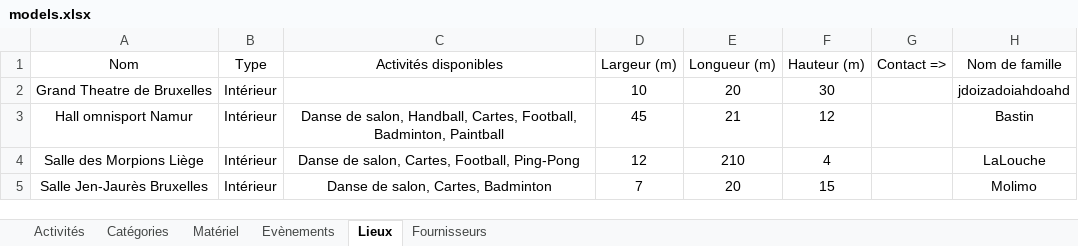
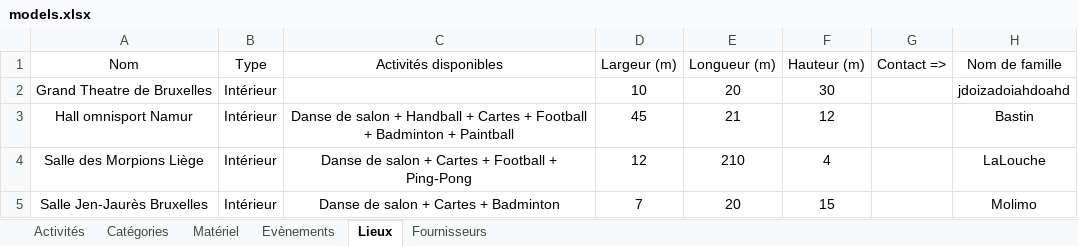
Before and after one commit to CyrielBastin/blacklights, an Excel workbook: import_models/models.xlsx, sheet Lieux, drawn as a sheet; only a part is shown; values as stored, in another font and other column widths than the file's, no borders; the diff names each change by its address in the sheet, - before the commit and + after, or states it on an @@ line.

```diff
--- a/import_models/models.xlsx (sheet Lieux)
+++ b/import_models/models.xlsx (sheet Lieux)
-C3 (Activités disponibles): Danse de salon, Handball, Cartes, Football, Badminton, Paintball
+C3 (Activités disponibles): Danse de salon + Handball + Cartes + Football + Badminton + Paintball
-C4 (Activités disponibles): Danse de salon, Cartes, Football, Ping-Pong
+C4 (Activités disponibles): Danse de salon + Cartes + Football + Ping-Pong
-C5 (Activités disponibles): Danse de salon, Cartes, Badminton
+C5 (Activités disponibles): Danse de salon + Cartes + Badminton
```
Also changed, not shown: sheet Activités, sheet Evènements, sheet Matériel, 17 other files.
